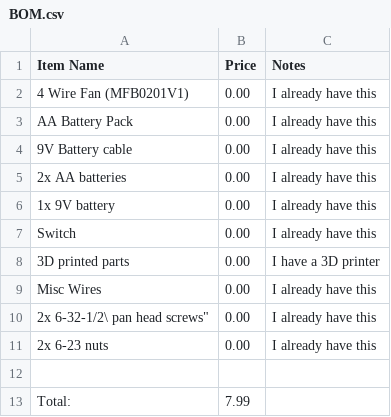
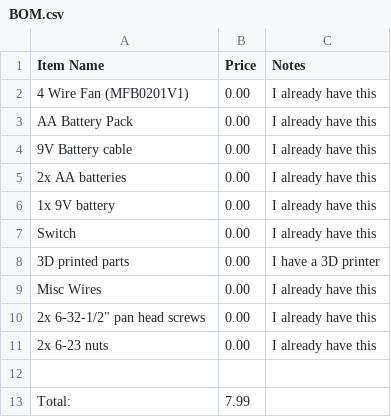
Before and after one commit to hackclub-ethan/fume-extracter, a CSV file: BOM.csv, drawn as a sheet; the diff names each change by its address in the sheet, - before the commit and + after, or states it on an @@ line.

Commit message:
Remove quotes from BOM.csv entries

```diff
--- a/BOM.csv
+++ b/BOM.csv
-A10 (Item Name): 2x 6-32-1/2\ pan head screws"
+A10 (Item Name): 2x 6-32-1/2" pan head screws
```
